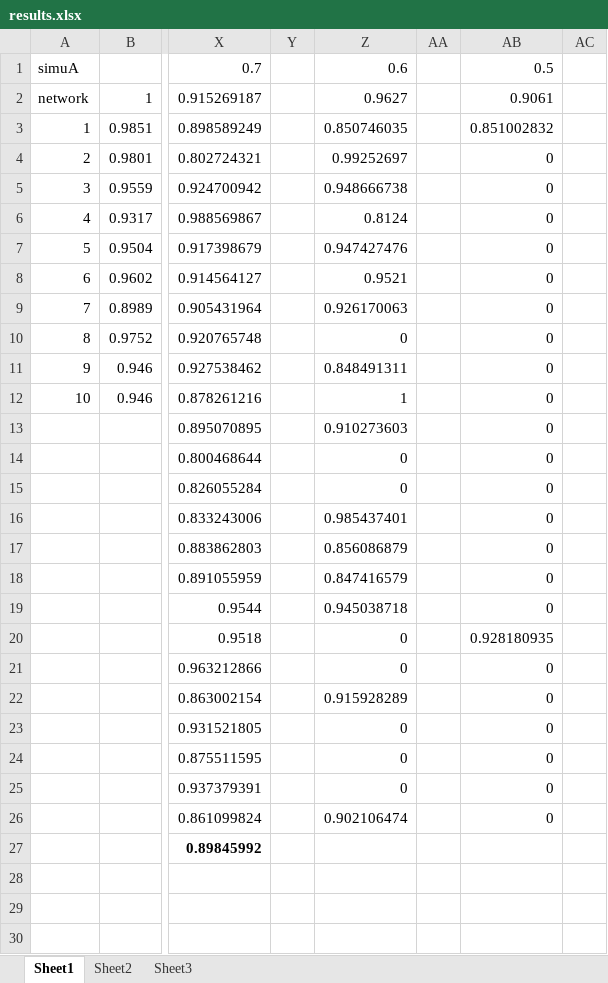
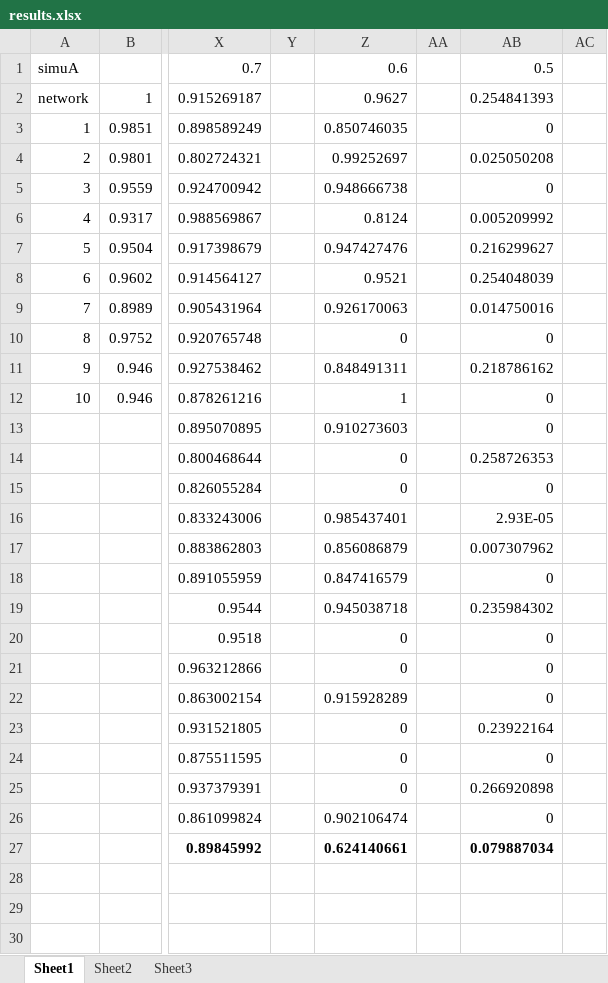
Before and after one commit to ldggggg/Multi-deepLPM, an Excel workbook: pre/results.xlsx, sheet Sheet1, drawn as a sheet; only a part is shown, gaps mark what is left out; values as stored, in another font and other column widths than the file's, no borders; the diff names each change by its address in the sheet, - before the commit and + after, or states it on an @@ line.

```diff
--- a/pre/results.xlsx (sheet Sheet1)
+++ b/pre/results.xlsx (sheet Sheet1)
-AB2: 0.9061
+AB2: 0.254841393
-AB3: 0.851002832
+AB3: 0
-AB4: 0
+AB4: 0.025050208
-AB6: 0
+AB6: 0.005209992
-AB7: 0
+AB7: 0.216299627
-AB8: 0
+AB8: 0.254048039
-AB9: 0
+AB9: 0.014750016
-AB11: 0
+AB11: 0.218786162
-AB14: 0
+AB14: 0.258726353
-AB16: 0
+AB16: 2.93E-05
-AB17: 0
+AB17: 0.007307962
-AB19: 0
+AB19: 0.235984302
-AB20: 0.928180935
+AB20: 0
-AB23: 0
+AB23: 0.23922164
-AB25: 0
+AB25: 0.266920898
-Z27: (empty)
+Z27: 0.624140661
-AB27: (empty)
+AB27: 0.079887034
```
Also changed, not shown: 1 other file.
